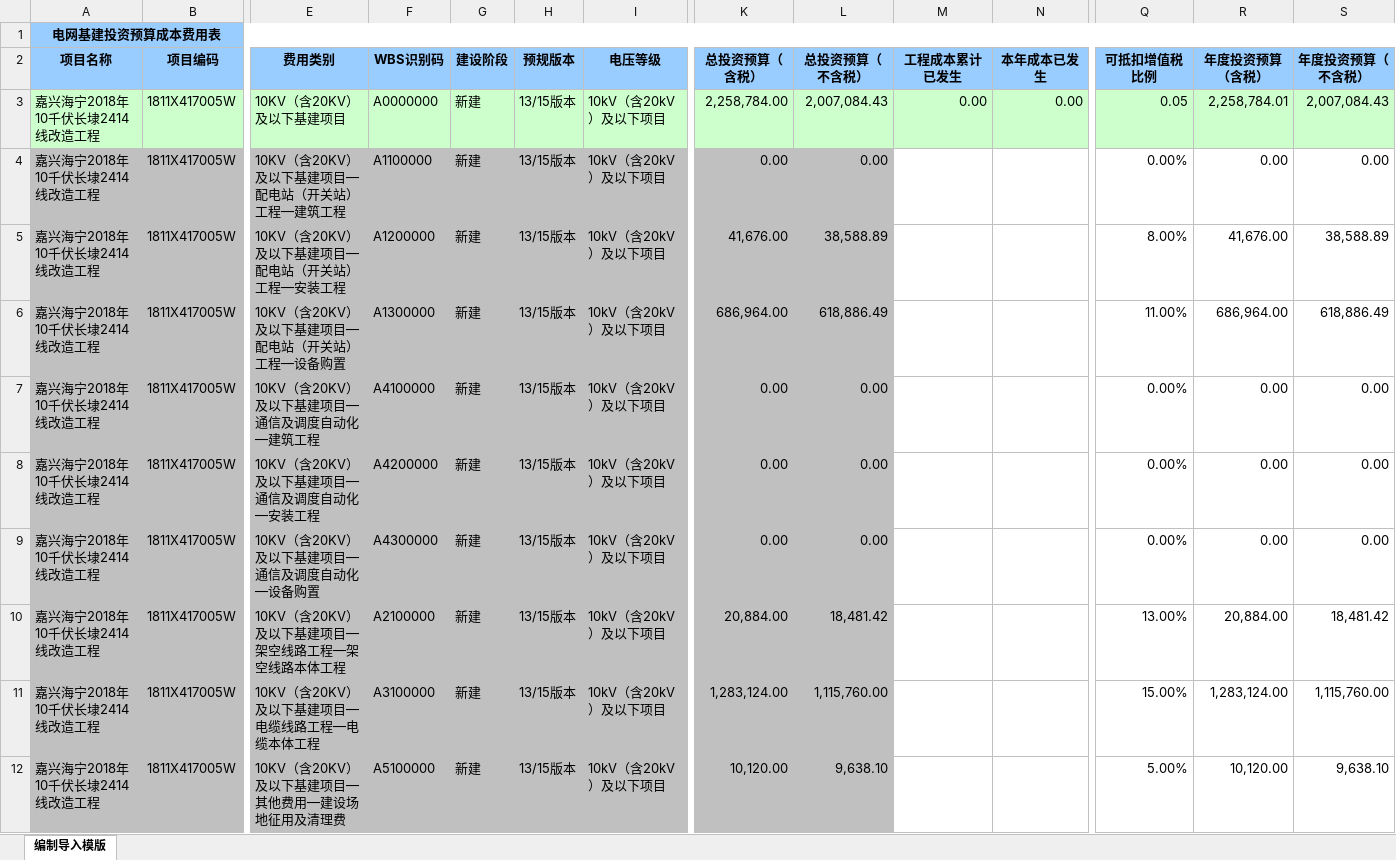
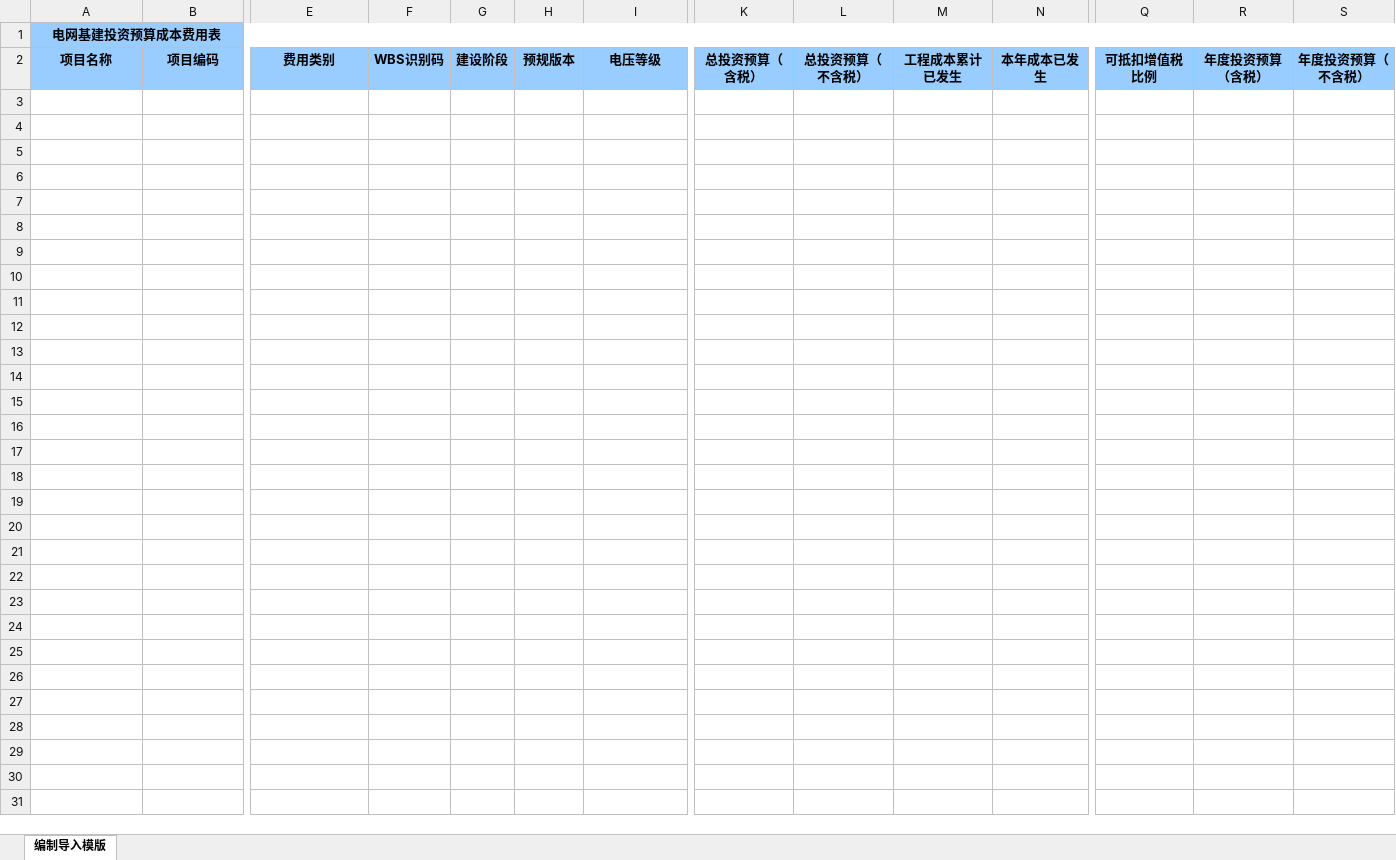
Before and after one commit to anonymous1132/HNFINANCETOOL, an Excel workbook: mui-master/1.0/FirstFloor.ModernUI/CaoJin.HNFinanceTool/App/excel/mould2.xlsx, sheet 编制导入模版, drawn as a sheet; only a part is shown, gaps mark what is left out; values as stored, in another font and other column widths than the file's, no borders; rows hold the shown columns only; the diff covers the shown part only; the diff names each change by its address in the sheet, - before the commit and + after, or states it on an @@ line.

```diff
--- a/mui-master/1.0/FirstFloor.ModernUI/CaoJin.HNFinanceTool/App/excel/mould2.xlsx (sheet 编制导入模版)
+++ b/mui-master/1.0/FirstFloor.ModernUI/CaoJin.HNFinanceTool/App/excel/mould2.xlsx (sheet 编制导入模版)
-row 3: 嘉兴海宁2018年10千伏长埭2414线改造工程 | 1811X417005W | 10KV（含20KV）及以下基建项目 | A0000000 | 新建 | 13/15版本 | 10kV（含20kV）及以下项目 | 2,258,784.00 | 2,007,084.43 | 0.00 | 0.00 | 0.05 | 2,258,784.01 | 2,007,084.43
-row 4: 嘉兴海宁2018年10千伏长埭2414线改造工程 | 1811X417005W | 10KV（含20KV）及以下基建项目—配电站（开关站）工程—建筑工程 | A1100000 | 新建 | 13/15版本 | 10kV（含20kV）及以下项目 | 0.00 | 0.00 |  |  | 0.00% | 0.00 | 0.00
-row 5: 嘉兴海宁2018年10千伏长埭2414线改造工程 | 1811X417005W | 10KV（含20KV）及以下基建项目—配电站（开关站）工程—安装工程 | A1200000 | 新建 | 13/15版本 | 10kV（含20kV）及以下项目 | 41,676.00 | 38,588.89 |  |  | 8.00% | 41,676.00 | 38,588.89
-row 6: 嘉兴海宁2018年10千伏长埭2414线改造工程 | 1811X417005W | 10KV（含20KV）及以下基建项目—配电站（开关站）工程—设备购置 | A1300000 | 新建 | 13/15版本 | 10kV（含20kV）及以下项目 | 686,964.00 | 618,886.49 |  |  | 11.00% | 686,964.00 | 618,886.49
-row 7: 嘉兴海宁2018年10千伏长埭2414线改造工程 | 1811X417005W | 10KV（含20KV）及以下基建项目—通信及调度自动化—建筑工程 | A4100000 | 新建 | 13/15版本 | 10kV（含20kV）及以下项目 | 0.00 | 0.00 |  |  | 0.00% | 0.00 | 0.00
-row 8: 嘉兴海宁2018年10千伏长埭2414线改造工程 | 1811X417005W | 10KV（含20KV）及以下基建项目—通信及调度自动化—安装工程 | A4200000 | 新建 | 13/15版本 | 10kV（含20kV）及以下项目 | 0.00 | 0.00 |  |  | 0.00% | 0.00 | 0.00
-row 9: 嘉兴海宁2018年10千伏长埭2414线改造工程 | 1811X417005W | 10KV（含20KV）及以下基建项目—通信及调度自动化—设备购置 | A4300000 | 新建 | 13/15版本 | 10kV（含20kV）及以下项目 | 0.00 | 0.00 |  |  | 0.00% | 0.00 | 0.00
-row 10: 嘉兴海宁2018年10千伏长埭2414线改造工程 | 1811X417005W | 10KV（含20KV）及以下基建项目—架空线路工程—架空线路本体工程 | A2100000 | 新建 | 13/15版本 | 10kV（含20kV）及以下项目 | 20,884.00 | 18,481.42 |  |  | 13.00% | 20,884.00 | 18,481.42
-row 11: 嘉兴海宁2018年10千伏长埭2414线改造工程 | 1811X417005W | 10KV（含20KV）及以下基建项目—电缆线路工程—电缆本体工程 | A3100000 | 新建 | 13/15版本 | 10kV（含20kV）及以下项目 | 1,283,124.00 | 1,115,760.00 |  |  | 15.00% | 1,283,124.00 | 1,115,760.00
-row 12: 嘉兴海宁2018年10千伏长埭2414线改造工程 | 1811X417005W | 10KV（含20KV）及以下基建项目—其他费用—建设场地征用及清理费 | A5100000 | 新建 | 13/15版本 | 10kV（含20kV）及以下项目 | 10,120.00 | 9,638.10 |  |  | 5.00% | 10,120.00 | 9,638.10
```
Also changed, not shown: 13 removed rows elsewhere in this sheet, 28 other files.
